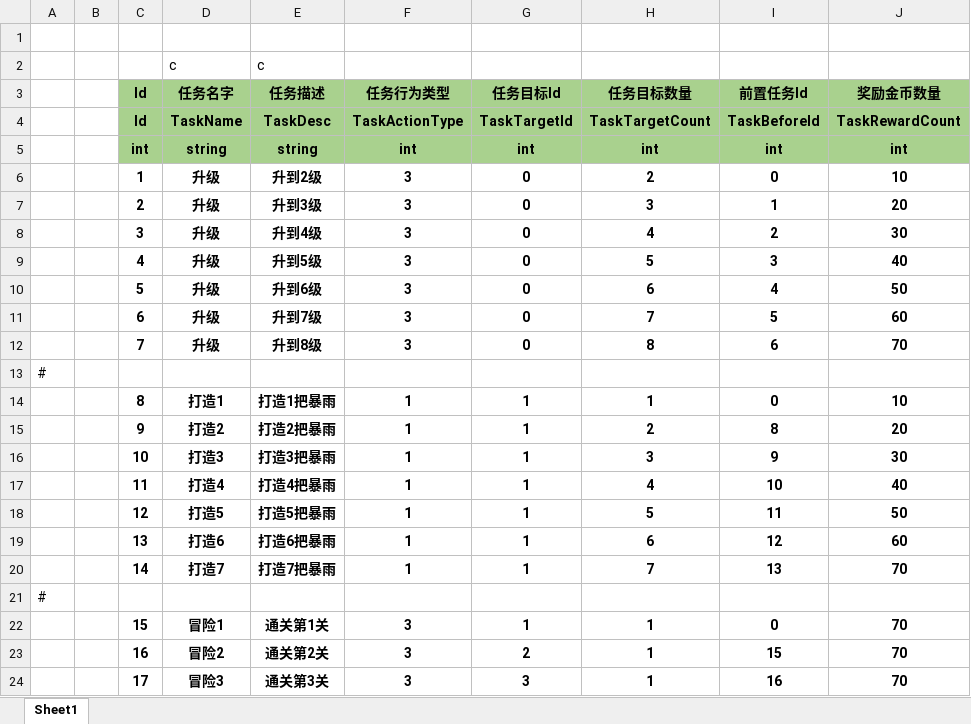
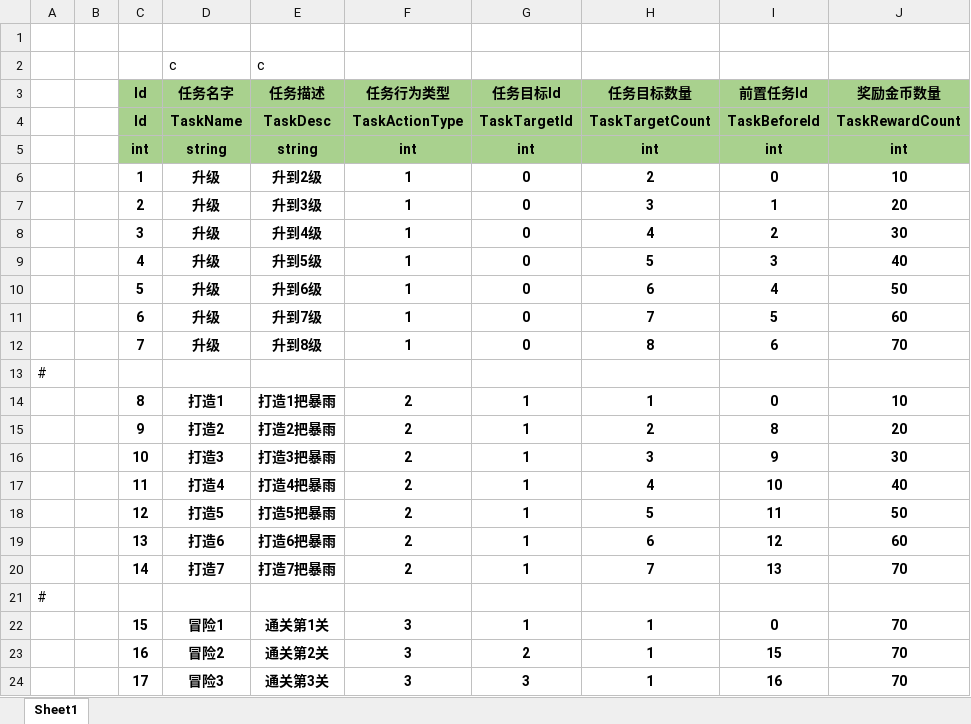
Before and after one commit to SilentZeroOne/ET-EUI, an Excel workbook: Excel/TaskConfig@cs.xlsx, sheet Sheet1, drawn as a sheet; values as stored, in another font and other column widths than the file's, no borders; the diff names each change by its address in the sheet, - before the commit and + after, or states it on an @@ line.

```diff
--- a/Excel/TaskConfig@cs.xlsx (sheet Sheet1)
+++ b/Excel/TaskConfig@cs.xlsx (sheet Sheet1)
-F6:F12 (任务行为类型): 3
+F6:F12 (任务行为类型): 1
-F14:F20 (任务行为类型): 1
+F14:F20 (任务行为类型): 2
```
Also changed, not shown: 20 other files.
